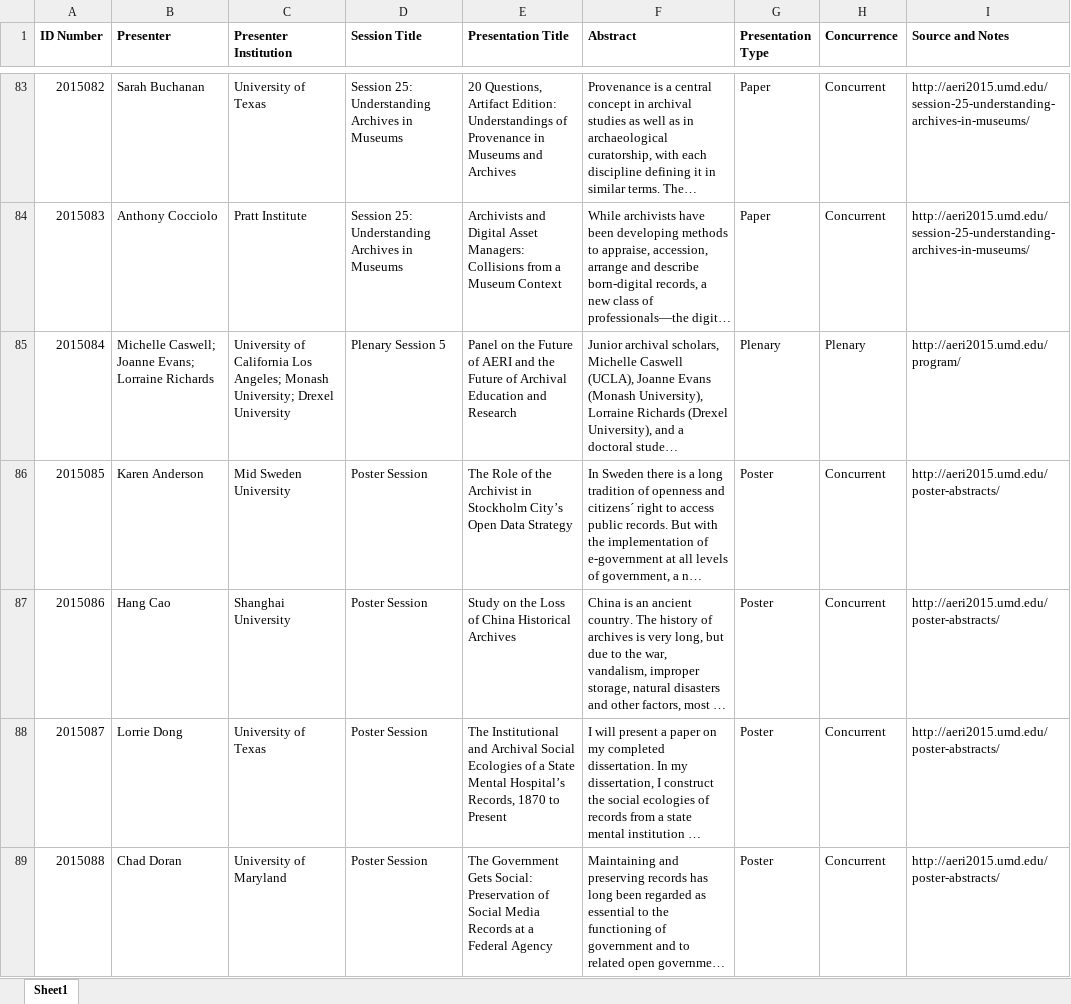
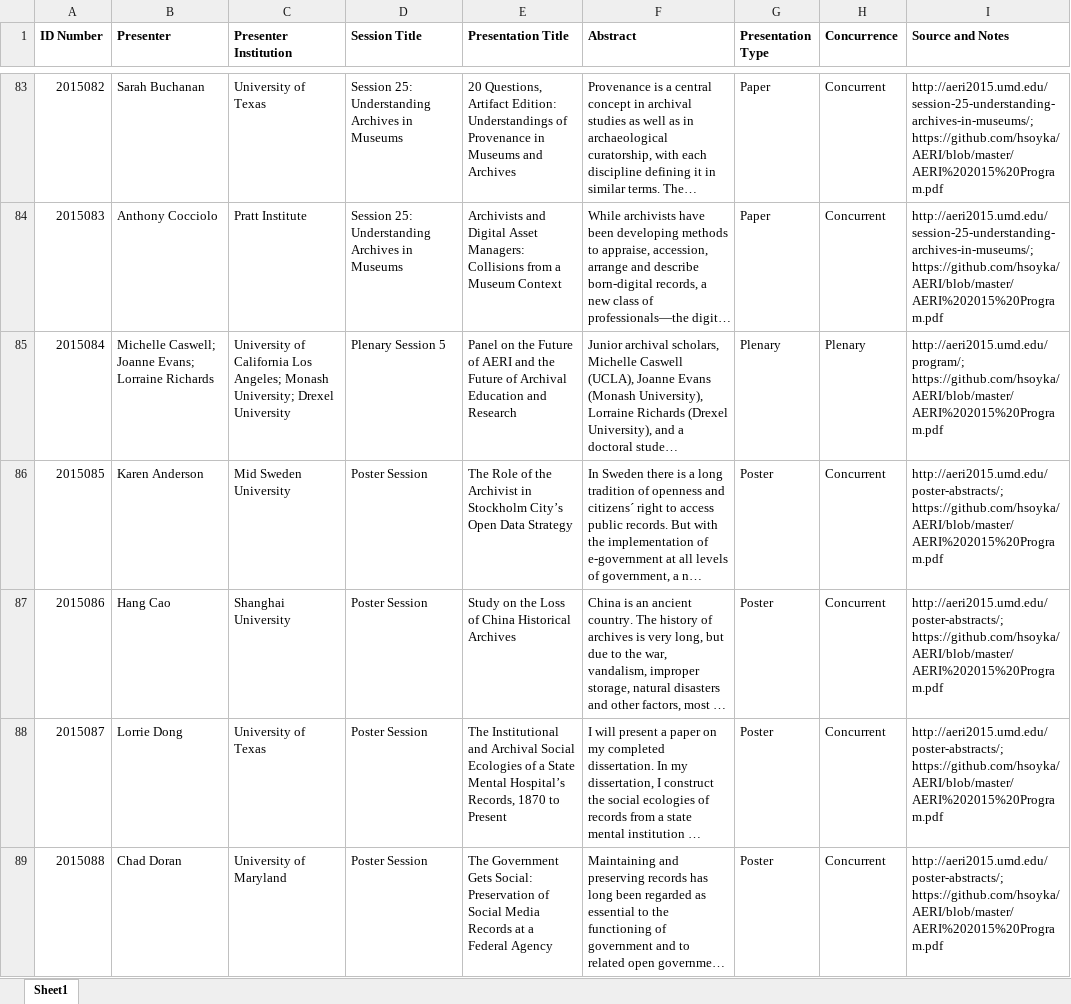
Before and after one commit to hsoyka/AERI, an Excel workbook: aeri2015_data_reconciled.xlsx, sheet Sheet1, drawn as a sheet; only a part is shown, gaps mark what is left out; long unchanged cells end in …; values as stored, in another font and other column widths than the file's, no borders; the diff covers the shown part only; the diff names each change by its address in the sheet, - before the commit and + after, or states it on an @@ line.

```diff
--- a/aeri2015_data_reconciled.xlsx (sheet Sheet1)
+++ b/aeri2015_data_reconciled.xlsx (sheet Sheet1)
-I83:I84 (Source and Notes): http://aeri2015.umd.edu/session-25-understanding-archives-in-museums/
+I83:I84 (Source and Notes): http://aeri2015.umd.edu/session-25-understanding-archives-in-museums/; https://github.com/hsoyka/AERI/blob/master/AERI%202015%20Program.pdf
-I85 (Source and Notes): http://aeri2015.umd.edu/program/
+I85 (Source and Notes): http://aeri2015.umd.edu/program/; https://github.com/hsoyka/AERI/blob/master/AERI%202015%20Program.pdf
-I86:I89 (Source and Notes): http://aeri2015.umd.edu/poster-abstracts/
+I86:I89 (Source and Notes): http://aeri2015.umd.edu/poster-abstracts/; https://github.com/hsoyka/AERI/blob/master/AERI%202015%20Program.pdf
```
Also changed, not shown: 105 edited cells elsewhere in this sheet.
